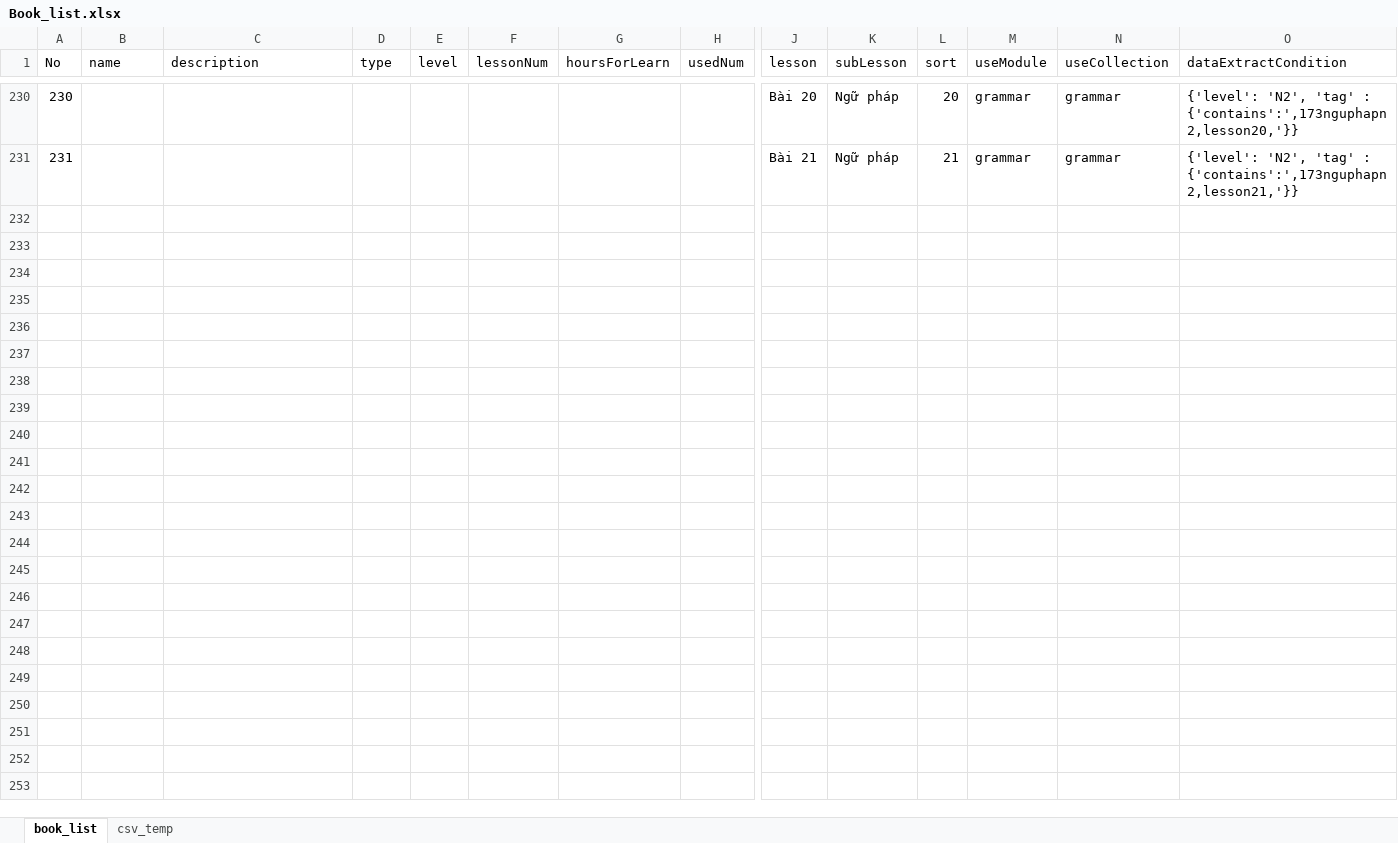
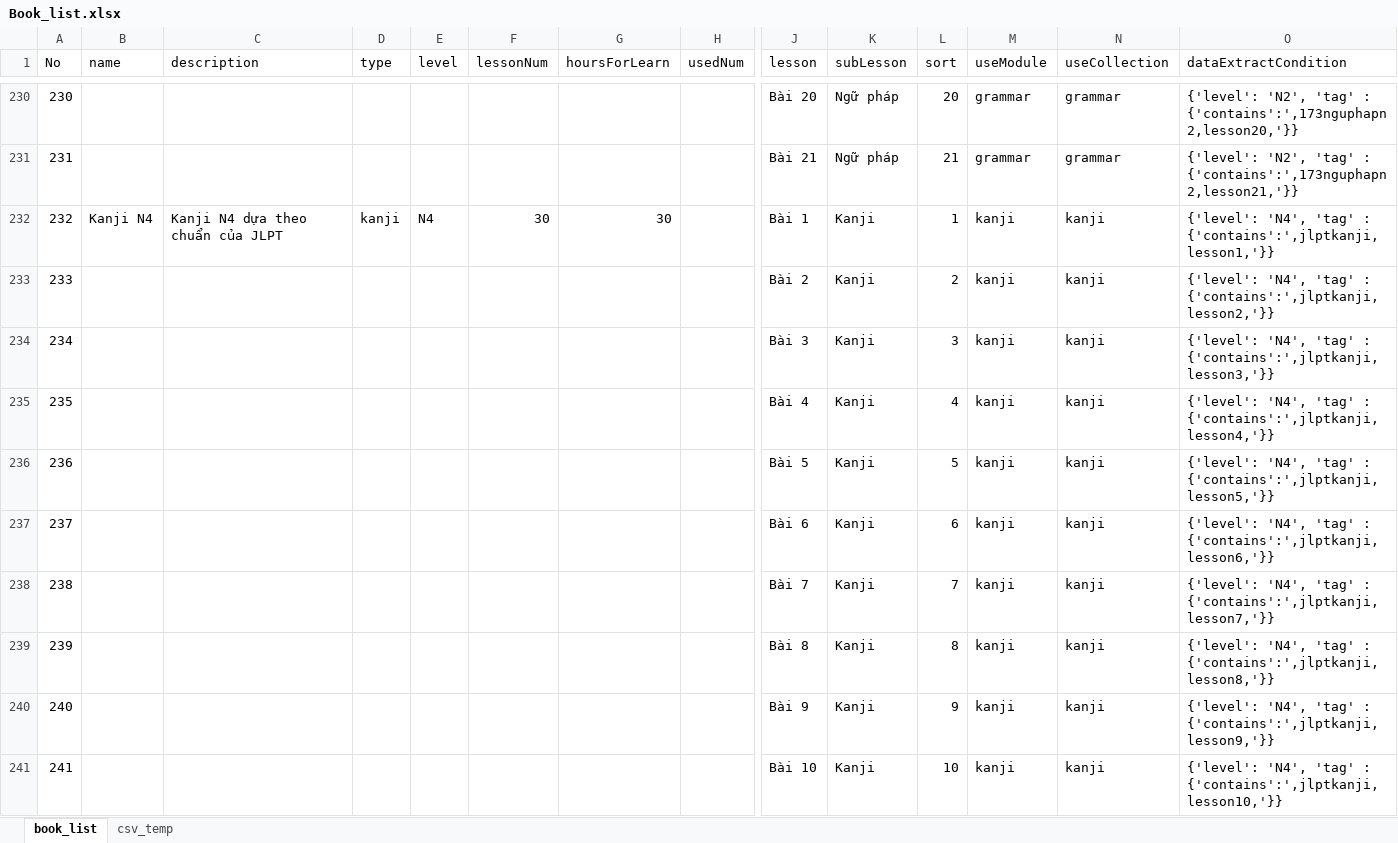
Before and after one commit to tugigroup/japtool, an Excel workbook: work/Book_list.xlsx, sheet book_list, drawn as a sheet; only a part is shown, gaps mark what is left out; values as stored, in another font and other column widths than the file's, no borders; rows hold the shown columns only; the diff covers the shown part only; the diff names each change by its address in the sheet, - before the commit and + after, or states it on an @@ line.

```diff
--- a/work/Book_list.xlsx (sheet book_list)
+++ b/work/Book_list.xlsx (sheet book_list)
+row 232: 232 | Kanji N4 | Kanji N4 dựa theo chuẩn của JLPT | kanji | N4 | 30 | 30 |  | Bài 1 | Kanji | 1 | kanji | kanji | {'level': 'N4', 'tag' : {'contains':',jlptkanji,lesson1,'}}
+row 233: 233 |  |  |  |  |  |  |  | Bài 2 | Kanji | 2 | kanji | kanji | {'level': 'N4', 'tag' : {'contains':',jlptkanji,lesson2,'}}
+row 234: 234 |  |  |  |  |  |  |  | Bài 3 | Kanji | 3 | kanji | kanji | {'level': 'N4', 'tag' : {'contains':',jlptkanji,lesson3,'}}
+row 235: 235 |  |  |  |  |  |  |  | Bài 4 | Kanji | 4 | kanji | kanji | {'level': 'N4', 'tag' : {'contains':',jlptkanji,lesson4,'}}
+row 236: 236 |  |  |  |  |  |  |  | Bài 5 | Kanji | 5 | kanji | kanji | {'level': 'N4', 'tag' : {'contains':',jlptkanji,lesson5,'}}
+row 237: 237 |  |  |  |  |  |  |  | Bài 6 | Kanji | 6 | kanji | kanji | {'level': 'N4', 'tag' : {'contains':',jlptkanji,lesson6,'}}
+row 238: 238 |  |  |  |  |  |  |  | Bài 7 | Kanji | 7 | kanji | kanji | {'level': 'N4', 'tag' : {'contains':',jlptkanji,lesson7,'}}
+row 239: 239 |  |  |  |  |  |  |  | Bài 8 | Kanji | 8 | kanji | kanji | {'level': 'N4', 'tag' : {'contains':',jlptkanji,lesson8,'}}
+row 240: 240 |  |  |  |  |  |  |  | Bài 9 | Kanji | 9 | kanji | kanji | {'level': 'N4', 'tag' : {'contains':',jlptkanji,lesson9,'}}
+row 241: 241 |  |  |  |  |  |  |  | Bài 10 | Kanji | 10 | kanji | kanji | {'level': 'N4', 'tag' : {'contains':',jlptkanji,lesson10,'}}
```
Also changed, not shown: 55 added rows elsewhere in this sheet, sheet csv_temp, work/N3_Kanji.xlsx, 7 other files.
